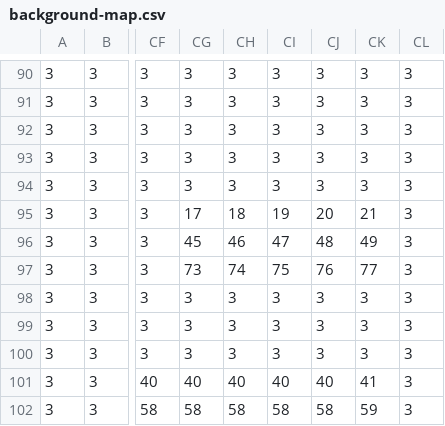
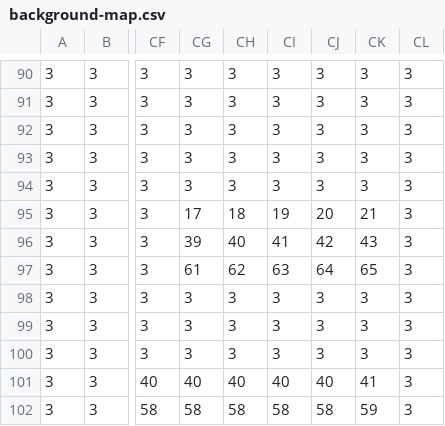
Before and after one commit to comp55-spr18/group-project-e-d-d, a CSV file: src/com/edd/map/background-map.csv, drawn as a sheet; only a part is shown, gaps mark what is left out; the diff names each change by its address in the sheet, - before the commit and + after, or states it on an @@ line.

```diff
--- a/src/com/edd/map/background-map.csv
+++ b/src/com/edd/map/background-map.csv
-CG96: 45
+CG96: 39
-CH96: 46
+CH96: 40
-CI96: 47
+CI96: 41
-CJ96: 48
+CJ96: 42
-CK96: 49
+CK96: 43
-CG97: 73
+CG97: 61
-CH97: 74
+CH97: 62
-CI97: 75
+CI97: 63
-CJ97: 76
+CJ97: 64
-CK97: 77
+CK97: 65
```
Also changed, not shown: 9 other files.
